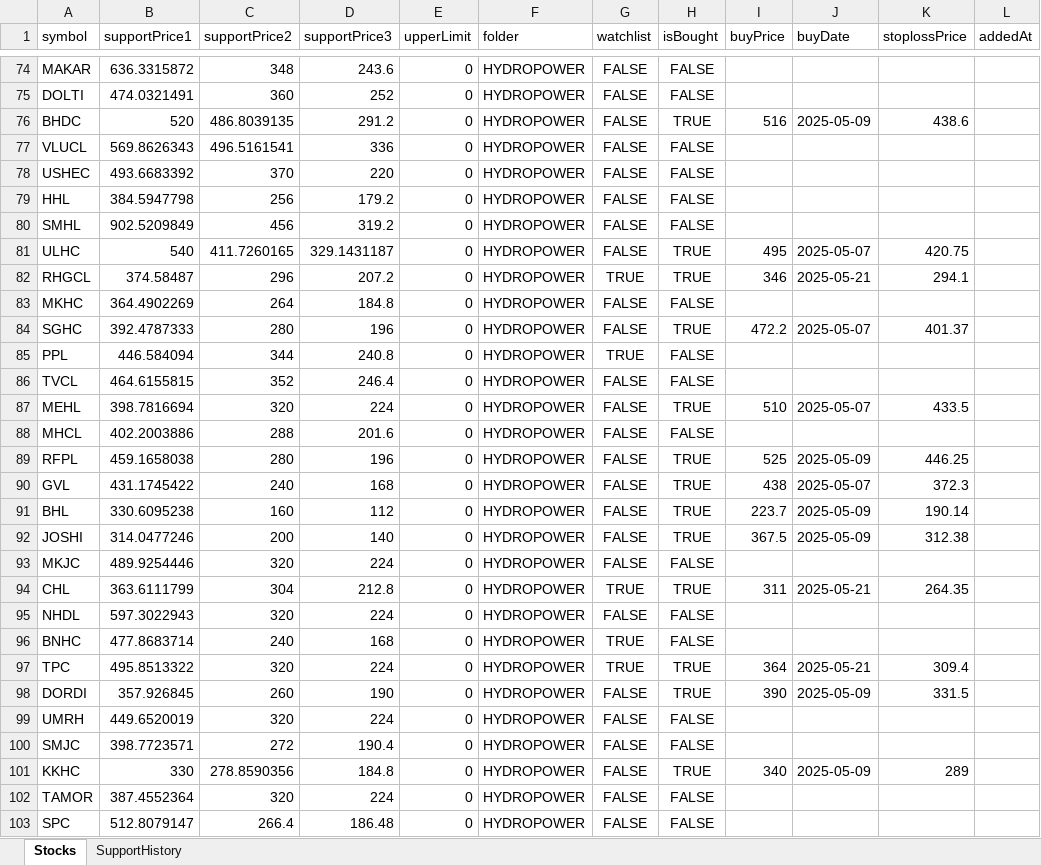
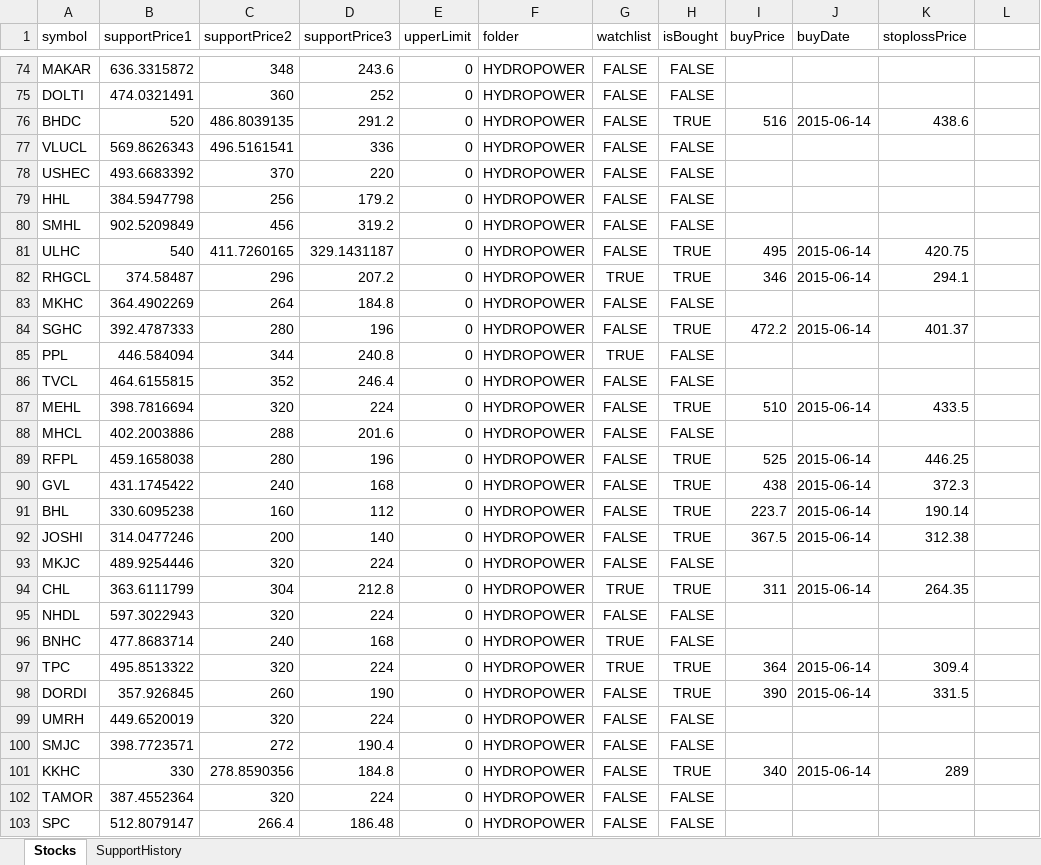
Before and after one commit to bikky983/a, an Excel workbook: public/stocks.xlsx, sheet Stocks, drawn as a sheet; only a part is shown, gaps mark what is left out; values as stored, in another font and other column widths than the file's, no borders; the diff covers the shown part only; the diff names each change by its address in the sheet, - before the commit and + after, or states it on an @@ line.

Commit message:
Add files via upload

```diff
--- a/public/stocks.xlsx (sheet Stocks)
+++ b/public/stocks.xlsx (sheet Stocks)
-L1: addedAt
+L1: (empty)
-J76 (buyDate): 2025-05-09
+J76 (buyDate): 2015-06-14
-J81 (buyDate): 2025-05-07
+J81 (buyDate): 2015-06-14
-J82 (buyDate): 2025-05-21
+J82 (buyDate): 2015-06-14
-J84 (buyDate): 2025-05-07
+J84 (buyDate): 2015-06-14
-J87 (buyDate): 2025-05-07
+J87 (buyDate): 2015-06-14
-J89 (buyDate): 2025-05-09
+J89 (buyDate): 2015-06-14
-J90 (buyDate): 2025-05-07
+J90 (buyDate): 2015-06-14
-J91:J92 (buyDate): 2025-05-09
+J91:J92 (buyDate): 2015-06-14
-J94 (buyDate): 2025-05-21
+J94 (buyDate): 2015-06-14
-J97 (buyDate): 2025-05-21
+J97 (buyDate): 2015-06-14
-J98 (buyDate): 2025-05-09
+J98 (buyDate): 2015-06-14
-J101 (buyDate): 2025-05-09
+J101 (buyDate): 2015-06-14
```
Also changed, not shown: 37 edited cells elsewhere in this sheet.
